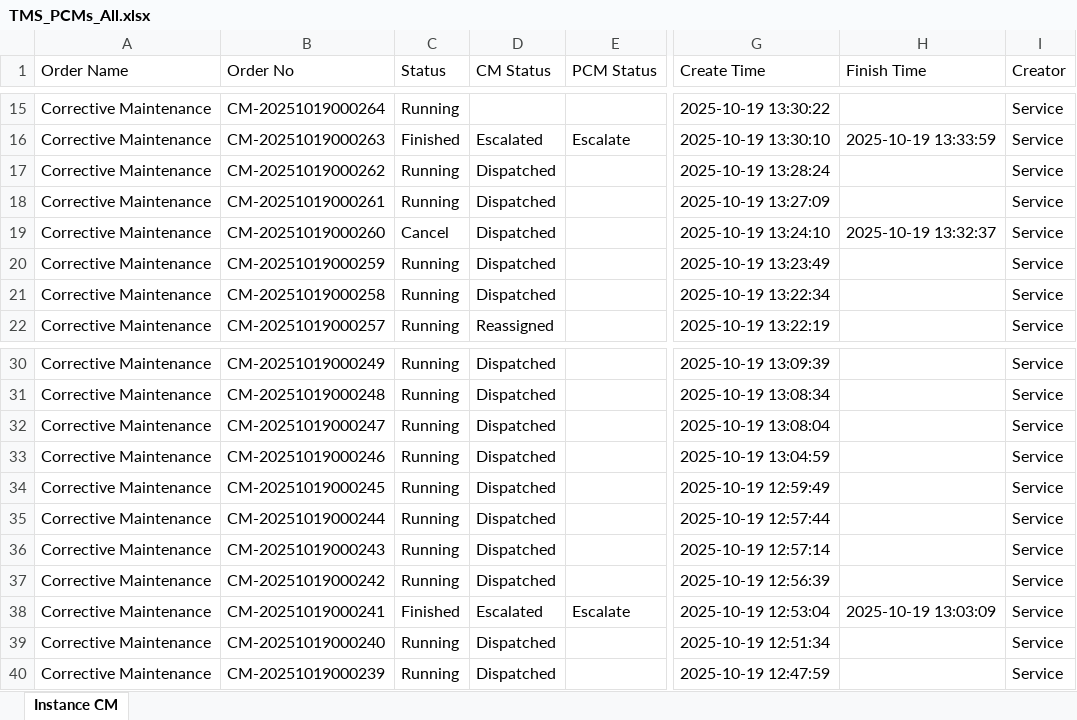
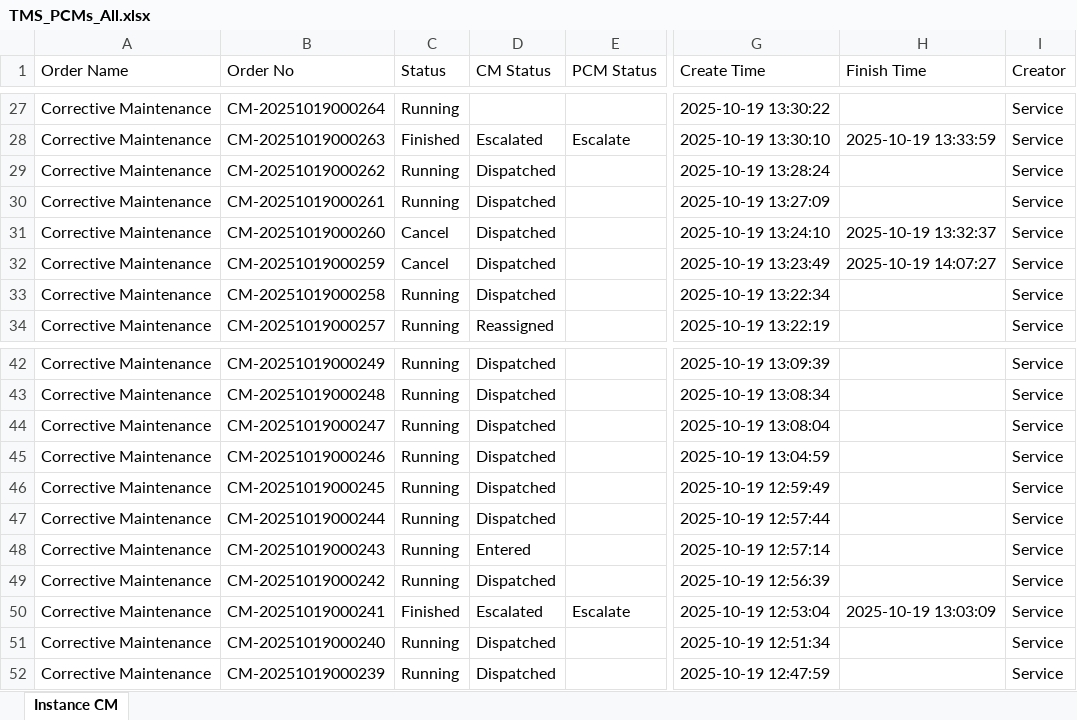
Before and after one commit to decosaro/shabakkat, an Excel workbook: TMS_PCMs_All.xlsx, sheet Instance CM, drawn as a sheet; only a part is shown, gaps mark what is left out; values as stored, in another font and other column widths than the file's, no borders; addresses are those after the commit; the diff covers the shown part only; the diff names each change by its address in the sheet, - before the commit and + after, or states it on an @@ line.

```diff
--- a/TMS_PCMs_All.xlsx (sheet Instance CM)
+++ b/TMS_PCMs_All.xlsx (sheet Instance CM)
-C32 (Status): Running
+C32 (Status): Cancel
-H32 (Finish Time): (empty)
+H32 (Finish Time): 2025-10-19 14:07:27
-D48 (CM Status): Dispatched
+D48 (CM Status): Entered
```
Also changed, not shown: 12 added rows and 22 edited cells elsewhere in this sheet.
